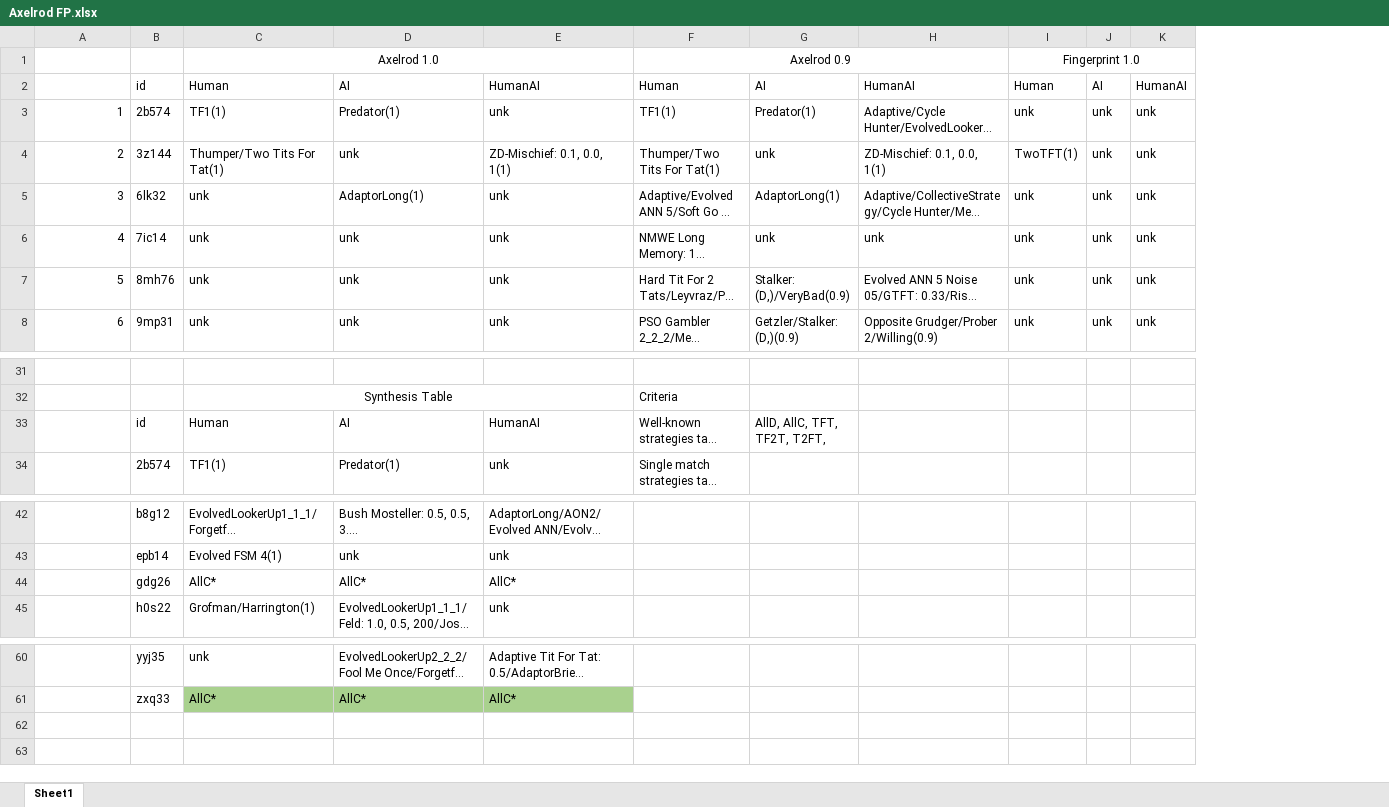
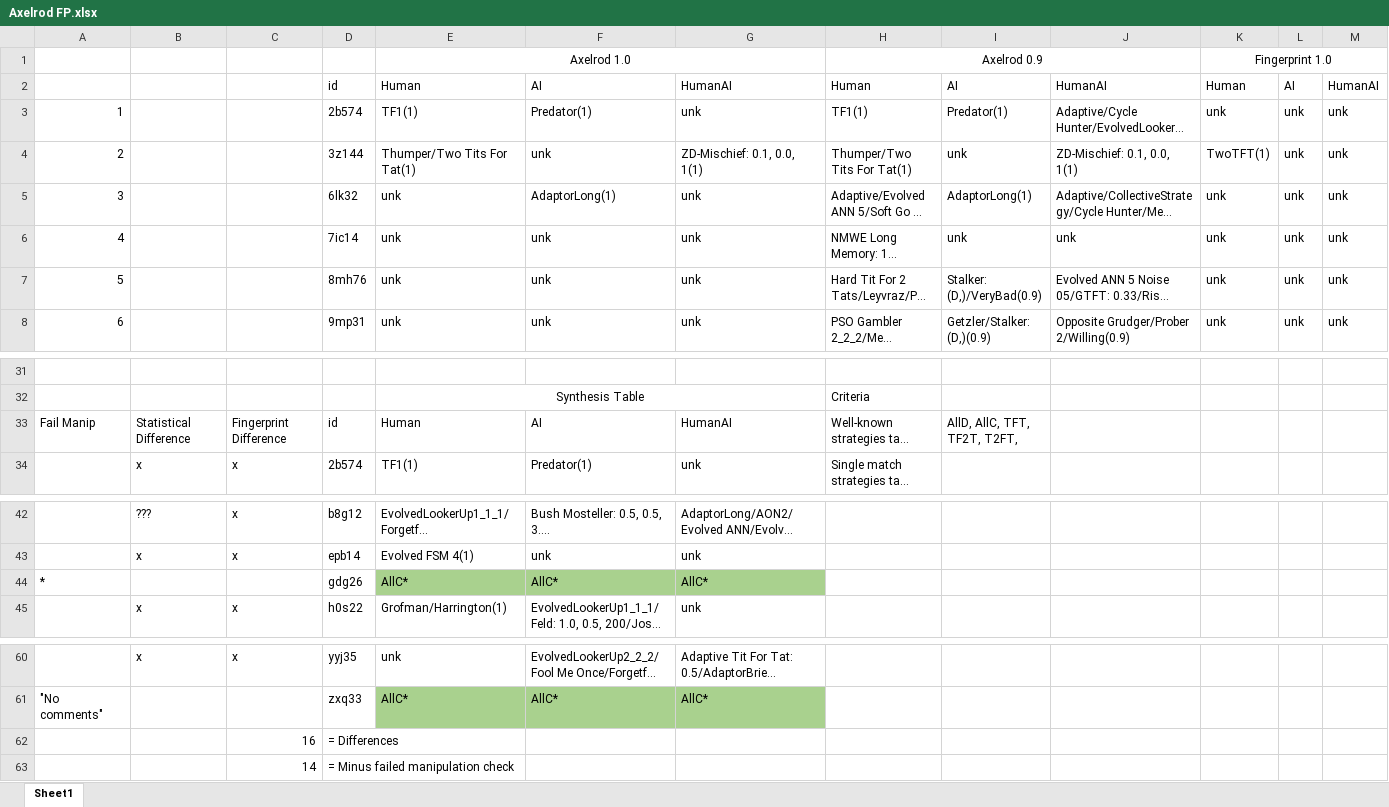
Before and after one commit to jpmintz01/still-falls-analysis, an Excel workbook: Axelrod FP.xlsx, sheet Sheet1, drawn as a sheet; only a part is shown, gaps mark what is left out; long unchanged cells end in …; values as stored, in another font and other column widths than the file's, no borders; conditional formats not drawn; addresses are those after the commit; rows hold the shown columns only; the diff names each change by its address in the sheet, - before the commit and + after, or states it on an @@ line.

```diff
--- a/Axelrod FP.xlsx (sheet Sheet1)
+++ b/Axelrod FP.xlsx (sheet Sheet1)
+column B, rows 33-34: Statistical Difference | x; rows 42-45: ??? | x |  | x; row 60: x
+column C, rows 33-34: Fingerprint Difference | x; rows 42-45: x | x |  | x; row 60: x
@@ column A renumbered between rows 33 and 61 @@
-E44:G44 fill: none
+E44:G44 fill: #A9D18E
+row 62:  |  | 16 | = Differences
+row 63:  |  | 14 | = Minus failed manipulation check
```
Also changed, not shown: 1 other file.
